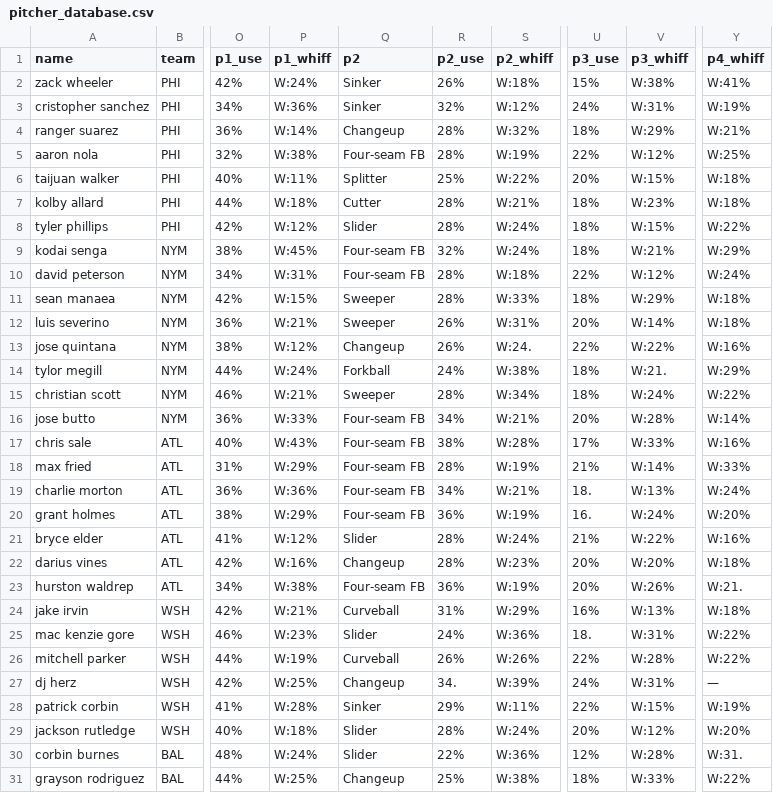
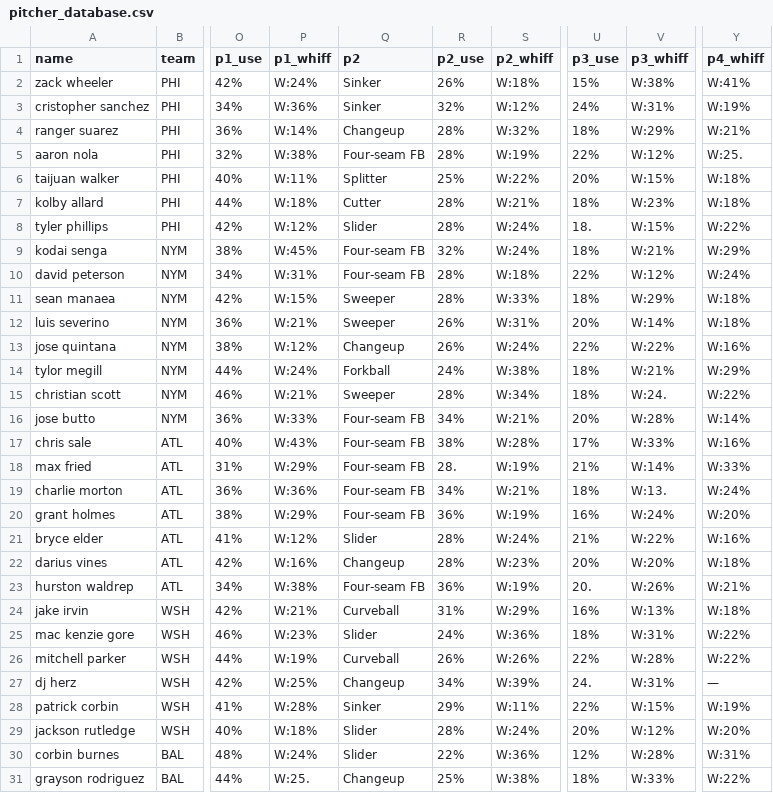
Before and after one commit to KingTud88/MLB-Prop-App, a CSV file: pitcher_database.csv, drawn as a sheet; only a part is shown, gaps mark what is left out; the diff covers the shown part only; the diff names each change by its address in the sheet, - before the commit and + after, or states it on an @@ line.

Commit message:
Update pitcher_database.csv

```diff
--- a/pitcher_database.csv
+++ b/pitcher_database.csv
-Y5 (p4_whiff): W:25%
+Y5 (p4_whiff): W:25.
-U8 (p3_use): 18%
+U8 (p3_use): 18.
-S13 (p2_whiff): W:24.
+S13 (p2_whiff): W:24%
-V14 (p3_whiff): W:21.
+V14 (p3_whiff): W:21%
-V15 (p3_whiff): W:24%
+V15 (p3_whiff): W:24.
-R18 (p2_use): 28%
+R18 (p2_use): 28.
-U19 (p3_use): 18.
+U19 (p3_use): 18%
-V19 (p3_whiff): W:13%
+V19 (p3_whiff): W:13.
-U20 (p3_use): 16.
+U20 (p3_use): 16%
-U23 (p3_use): 20%
+U23 (p3_use): 20.
-Y23 (p4_whiff): W:21.
+Y23 (p4_whiff): W:21%
-U25 (p3_use): 18.
+U25 (p3_use): 18%
-R27 (p2_use): 34.
+R27 (p2_use): 34%
-U27 (p3_use): 24%
+U27 (p3_use): 24.
-Y30 (p4_whiff): W:31.
+Y30 (p4_whiff): W:31%
-P31 (p1_whiff): W:25%
+P31 (p1_whiff): W:25.
```
Also changed, not shown: 3 removed rows and 39 edited cells elsewhere in this file.
